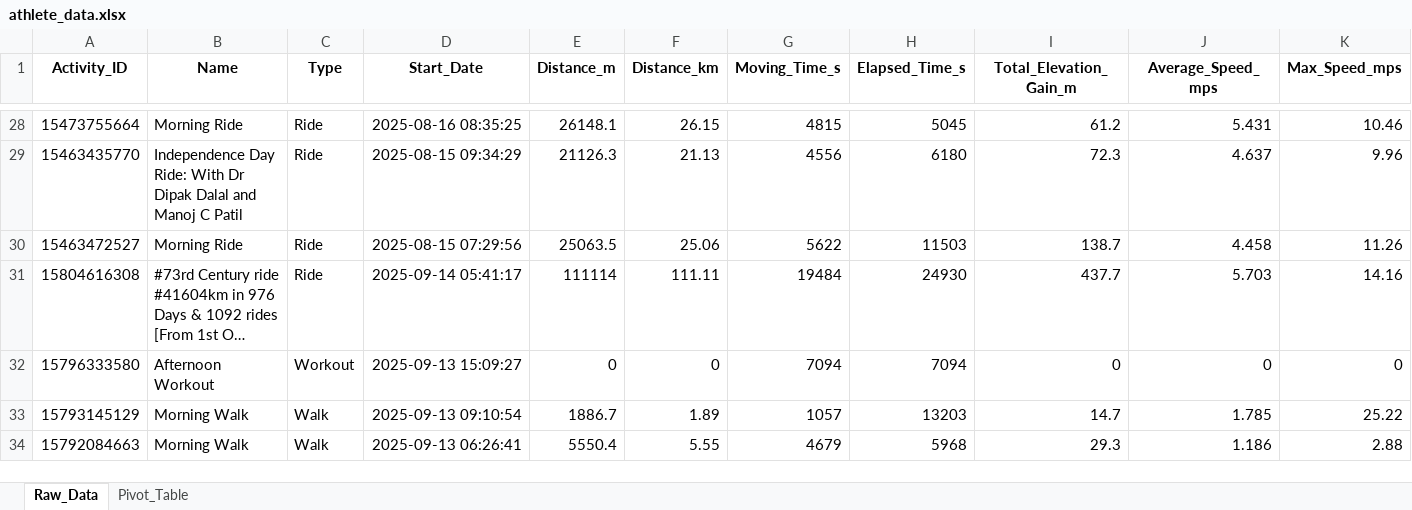
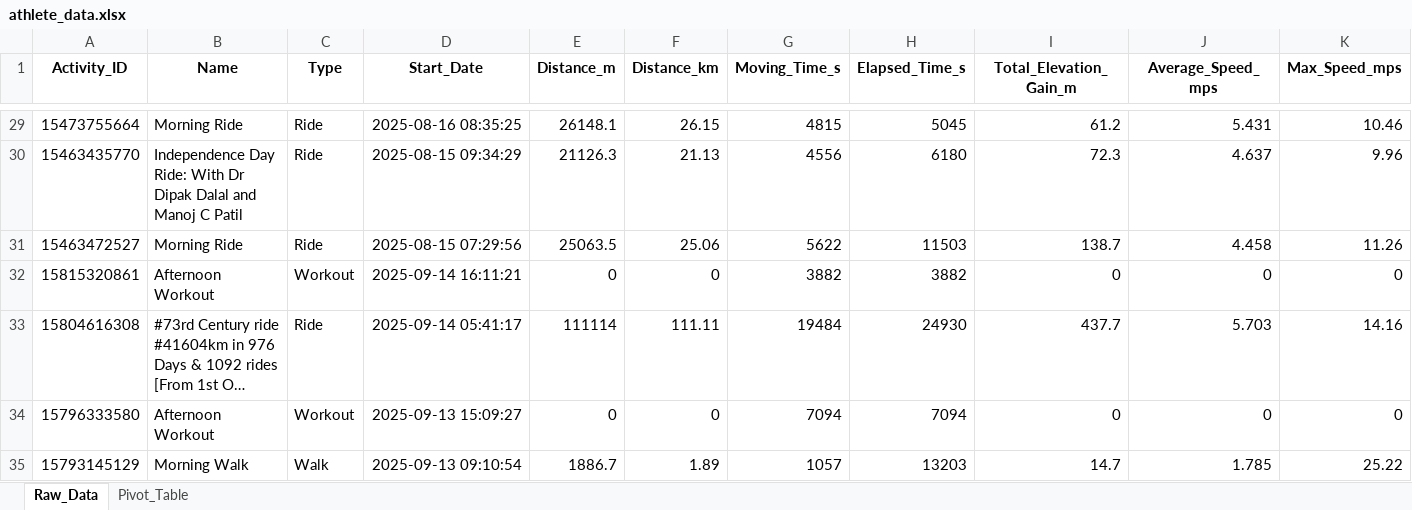
Before and after one commit to manojcpatil/jalgaon-cyclists-club, an Excel workbook: athlete_data.xlsx, sheet Raw_Data, drawn as a sheet; only a part is shown, gaps mark what is left out; the shorter side is filled out with more unchanged rows; long unchanged cells end in …; values as stored, in another font and other column widths than the file's, no borders; rows hold the shown columns only; the diff covers the shown part only; the diff names each change by its address in the sheet, - before the commit and + after, or states it on an @@ line.

```diff
--- a/athlete_data.xlsx (sheet Raw_Data)
+++ b/athlete_data.xlsx (sheet Raw_Data)
+row 32: 15815320861 | Afternoon Workout | Workout | 2025-09-14 16:11:21 | 0 | 0 | 3882 | 3882 | 0 | 0 | 0
```
Also changed, not shown: 6 added rows elsewhere in this sheet, sheet Pivot_Table, 1 other file.
